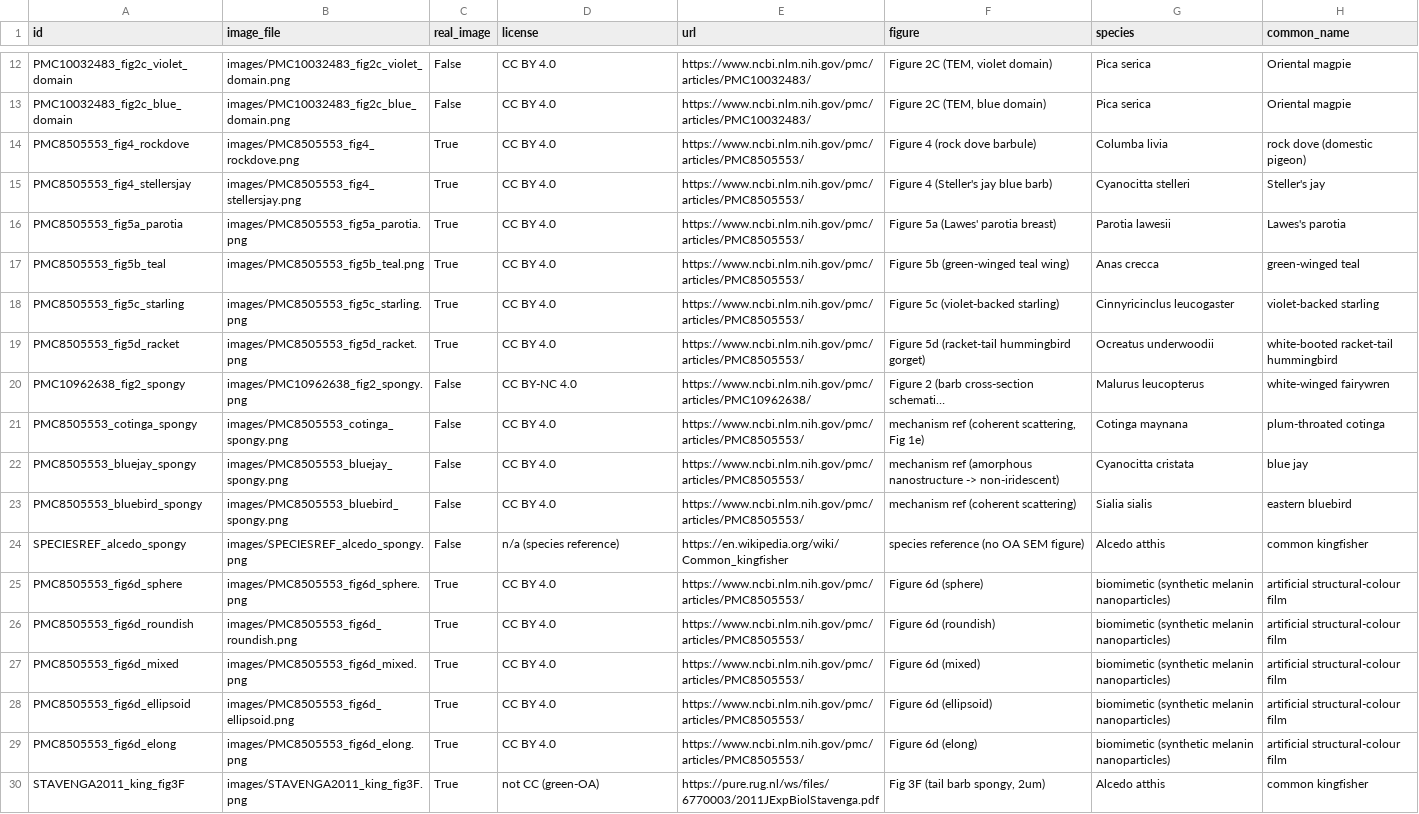
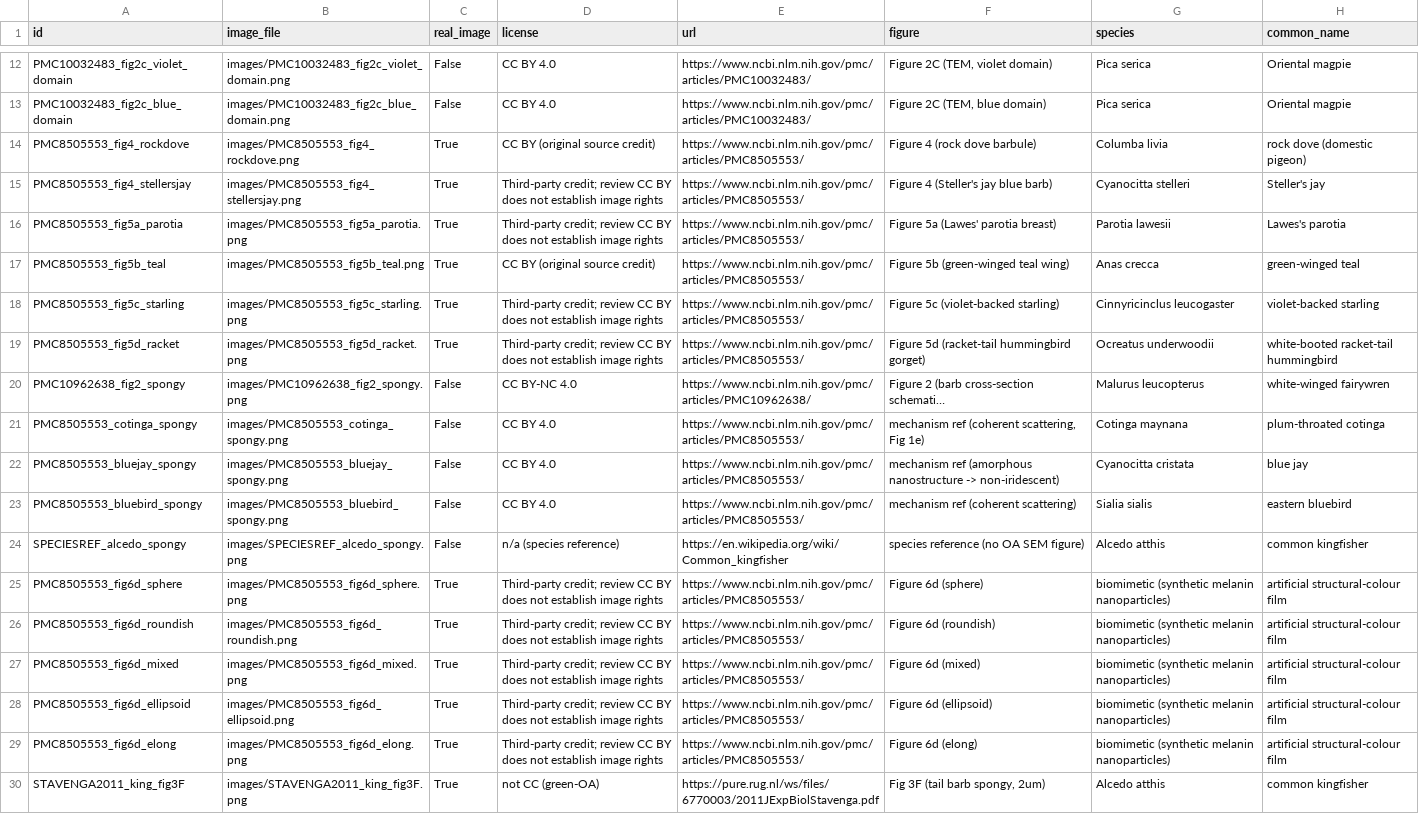
Before and after one commit to suimye/kawasemi-colours, a CSV file: data/dataset.csv, drawn as a sheet; only a part is shown, gaps mark what is left out; long unchanged cells end in …; the diff names each change by its address in the sheet, - before the commit and + after, or states it on an @@ line.

```diff
--- a/data/dataset.csv
+++ b/data/dataset.csv
-D14 (license): CC BY 4.0
+D14 (license): CC BY (original source credit)
-D15:D16 (license): CC BY 4.0
+D15:D16 (license): Third-party credit; review CC BY does not establish image rights
-D17 (license): CC BY 4.0
+D17 (license): CC BY (original source credit)
-D18:D19 (license): CC BY 4.0
+D18:D19 (license): Third-party credit; review CC BY does not establish image rights
-D25:D29 (license): CC BY 4.0
+D25:D29 (license): Third-party credit; review CC BY does not establish image rights
```
Also changed, not shown: data/provenance_table.csv, data/sources.csv, 10 other files.
